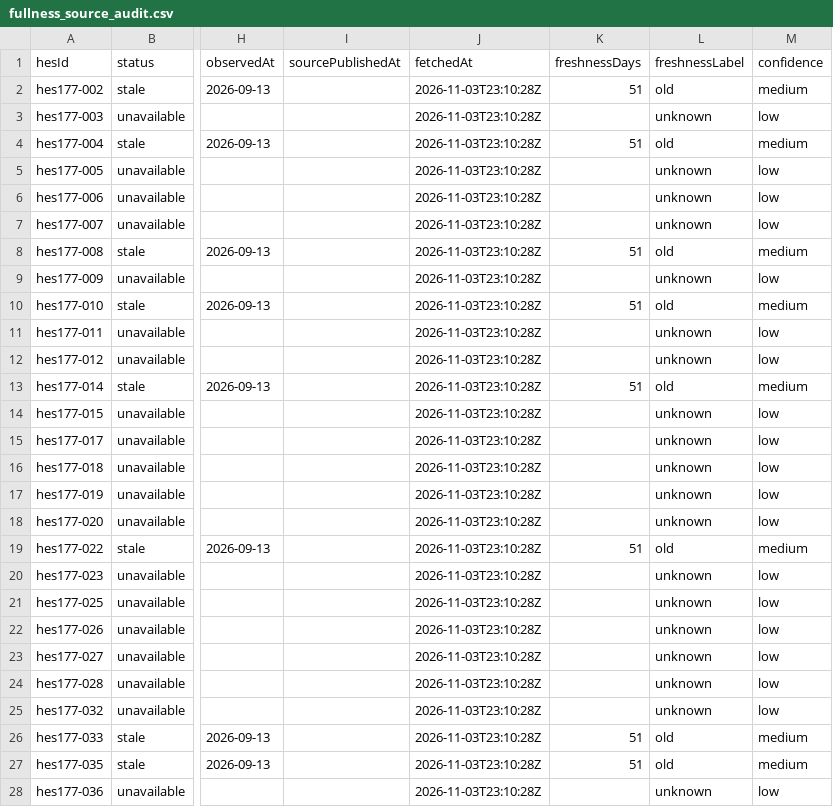
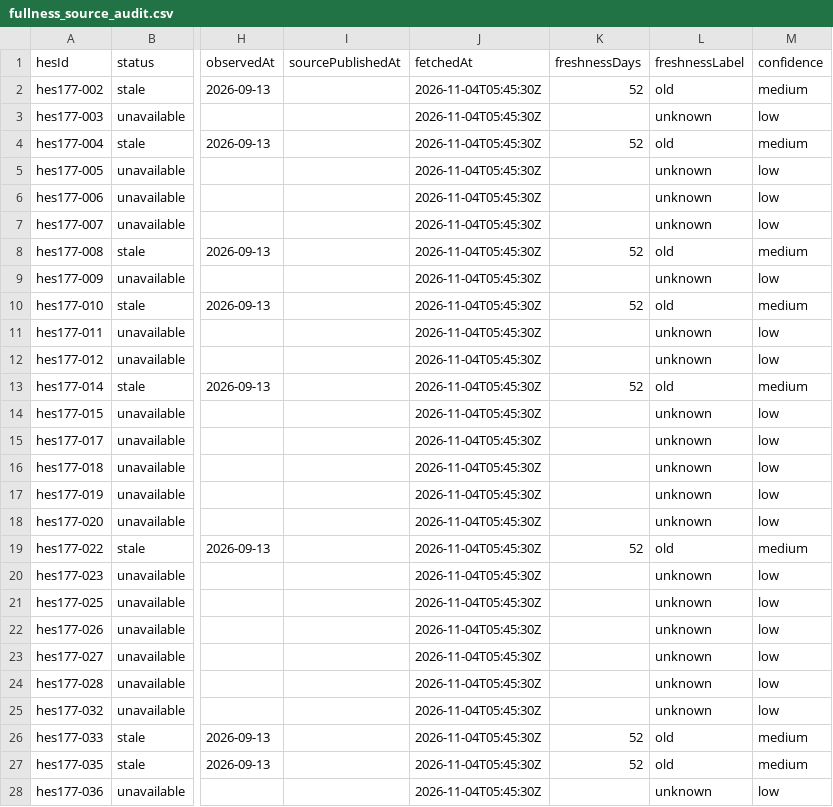
Before and after one commit to murathany90/pdhes, a CSV file: reports/fullness_source_audit.csv, drawn as a sheet; only a part is shown, gaps mark what is left out; the diff covers the shown part only; the diff names each change by its address in the sheet, - before the commit and + after, or states it on an @@ line.

```diff
--- a/reports/fullness_source_audit.csv
+++ b/reports/fullness_source_audit.csv
-J2:J28 (fetchedAt): 2026-11-03T23:10:28Z
+J2:J28 (fetchedAt): 2026-11-04T05:45:30Z
-K2 (freshnessDays): 51
+K2 (freshnessDays): 52
-K4 (freshnessDays): 51
+K4 (freshnessDays): 52
-K8 (freshnessDays): 51
+K8 (freshnessDays): 52
-K10 (freshnessDays): 51
+K10 (freshnessDays): 52
-K13 (freshnessDays): 51
+K13 (freshnessDays): 52
-K19 (freshnessDays): 51
+K19 (freshnessDays): 52
-K26:K27 (freshnessDays): 51
+K26:K27 (freshnessDays): 52
```
Also changed, not shown: 149 edited cells elsewhere in this file, 20 other files.
